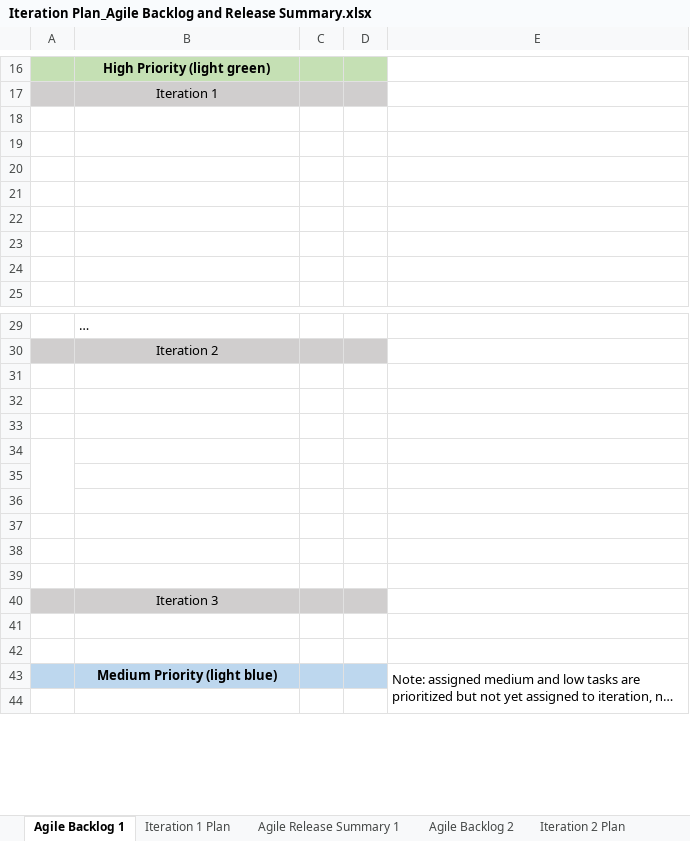
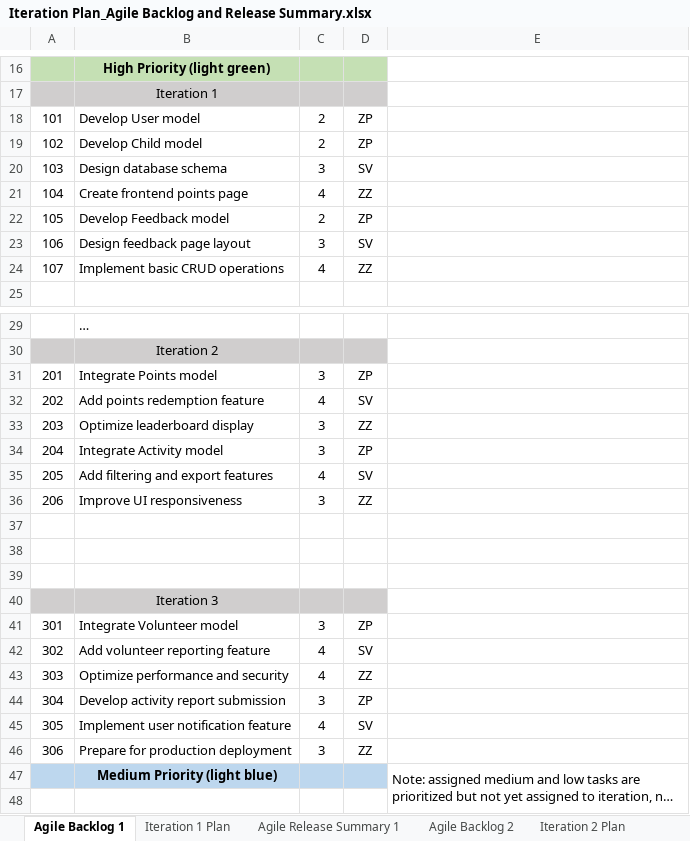
Before and after one commit to pengzishang/MajorProject, an Excel workbook: docs/Iteration Plan_Agile Backlog and Release Summary.xlsx, sheet Agile Backlog 1, drawn as a sheet; only a part is shown, gaps mark what is left out; long unchanged cells end in …; values as stored, in another font and other column widths than the file's, no borders; removed rows and columns are numbered as before the commit, all else as after; the diff names each change by its address in the sheet, - before the commit and + after, or states it on an @@ line.

```diff
--- a/docs/Iteration Plan_Agile Backlog and Release Summary.xlsx (sheet Agile Backlog 1)
+++ b/docs/Iteration Plan_Agile Backlog and Release Summary.xlsx (sheet Agile Backlog 1)
-row 18: (empty)
+row 18: 101 | Develop User model | 2 | ZP
-row 19: (empty)
+row 19: 102 | Develop Child model | 2 | ZP
-row 20: (empty)
+row 20: 103 | Design database schema | 3 | SV
-row 21: (empty)
+row 21: 104 | Create frontend points page | 4 | ZZ
-row 22: (empty)
+row 22: 105 | Develop Feedback model | 2 | ZP
-row 23: (empty)
+row 23: 106 | Design feedback page layout | 3 | SV
-row 24: (empty)
+row 24: 107 | Implement basic CRUD operations | 4 | ZZ
-row 31: (empty)
+row 31: 201 | Integrate Points model | 3 | ZP
-row 32: (empty)
+row 32: 202 | Add points redemption feature | 4 | SV
-row 33: (empty)
+row 33: 203 | Optimize leaderboard display | 3 | ZZ
-row 34: (empty)
+row 34: 204 | Integrate Activity model | 3 | ZP
-A34:A36 merged
-row 35: (empty)
+row 35: 205 | Add filtering and export features | 4 | SV
-row 36: (empty)
+row 36: 206 | Improve UI responsiveness | 3 | ZZ
-row 41: (empty)
+row 41: 301 | Integrate Volunteer model | 3 | ZP
-row 42: (empty)
+row 42: 302 | Add volunteer reporting feature | 4 | SV
+row 43: 303 | Optimize performance and security | 4 | ZZ
+row 44: 304 | Develop activity report submission | 3 | ZP
+row 45: 305 | Implement user notification feature | 4 | SV
+row 46: 306 | Prepare for production deployment | 3 | ZZ
```
Also changed, not shown: sheet Agile Backlog 2, sheet Iteration 1 Plan, sheet Agile Release Summary 1, sheet Iteration 3 Plan, sheet Iteration 2 Plan, sheet Agile Release Summary 2, 2 more sheets, 2 other files.
